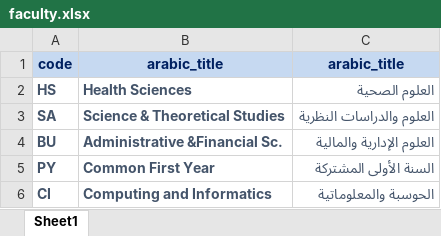
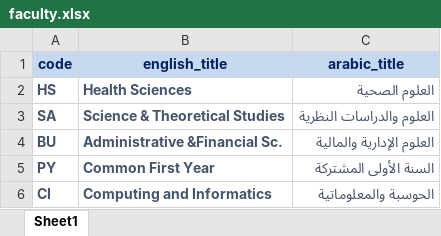
Before and after one commit to seuitdev4/public_data, an Excel workbook: public/data_source/faculty.xlsx, sheet Sheet1, drawn as a sheet; values as stored, in another font and other column widths than the file's, no borders; the diff names each change by its address in the sheet, - before the commit and + after, or states it on an @@ line.

Commit message:
fix title name

```diff
--- a/public/data_source/faculty.xlsx (sheet Sheet1)
+++ b/public/data_source/faculty.xlsx (sheet Sheet1)
-B1: arabic_title
+B1: english_title
```
Also changed, not shown: 1 other file.
